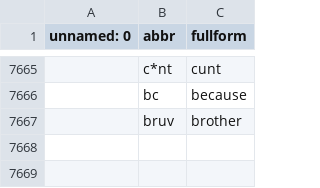
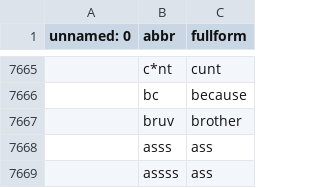
Before and after one commit to dinadz04/datalagi, a CSV file: slangs_lowercase1.csv, drawn as a sheet; only a part is shown, gaps mark what is left out; the diff names each change by its address in the sheet, - before the commit and + after, or states it on an @@ line.

Commit message:
Update slangs_lowercase1.csv

```diff
--- a/slangs_lowercase1.csv
+++ b/slangs_lowercase1.csv
+row 7668:  | asss | ass
+row 7669:  | assss | ass
```
